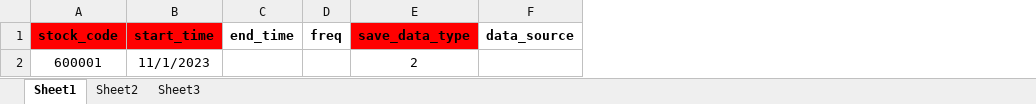
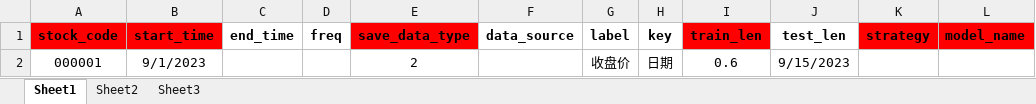
Before and after one commit to ZanFine/AutoFinance, an Excel workbook: config.xlsx, sheet Sheet1, drawn as a sheet; values as stored, in another font and other column widths than the file's, no borders; removed rows and columns are numbered as before the commit, all else as after; the diff names each change by its address in the sheet, - before the commit and + after, or states it on an @@ line.

```diff
--- a/config.xlsx (sheet Sheet1)
+++ b/config.xlsx (sheet Sheet1)
+column G (label), empty
+column H (key), empty
+column I (train_len), empty
+column J (test_len), empty
+column K (strategy), empty
+column L (model_name), empty
-row 2: 600001 | 11/1/2023 |  |  | 2
+row 2: 000001 | 9/1/2023 |  |  | 2 |  | 收盘价 | 日期 | 0.6 | 9/15/2023
```
Also changed, not shown: 3 other files.
